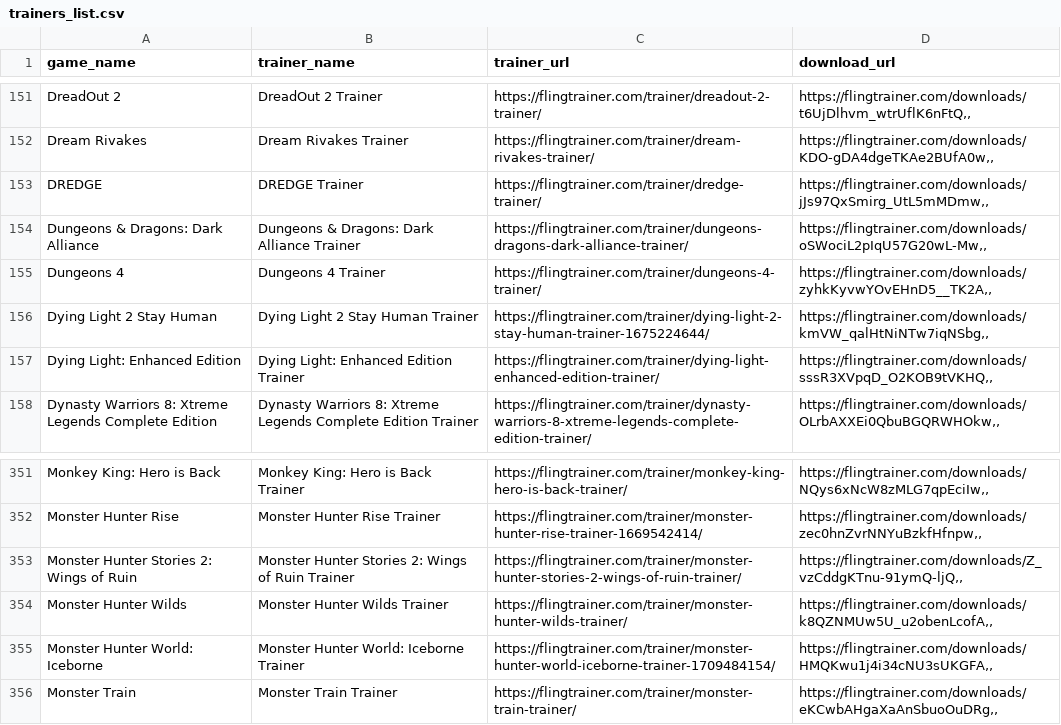
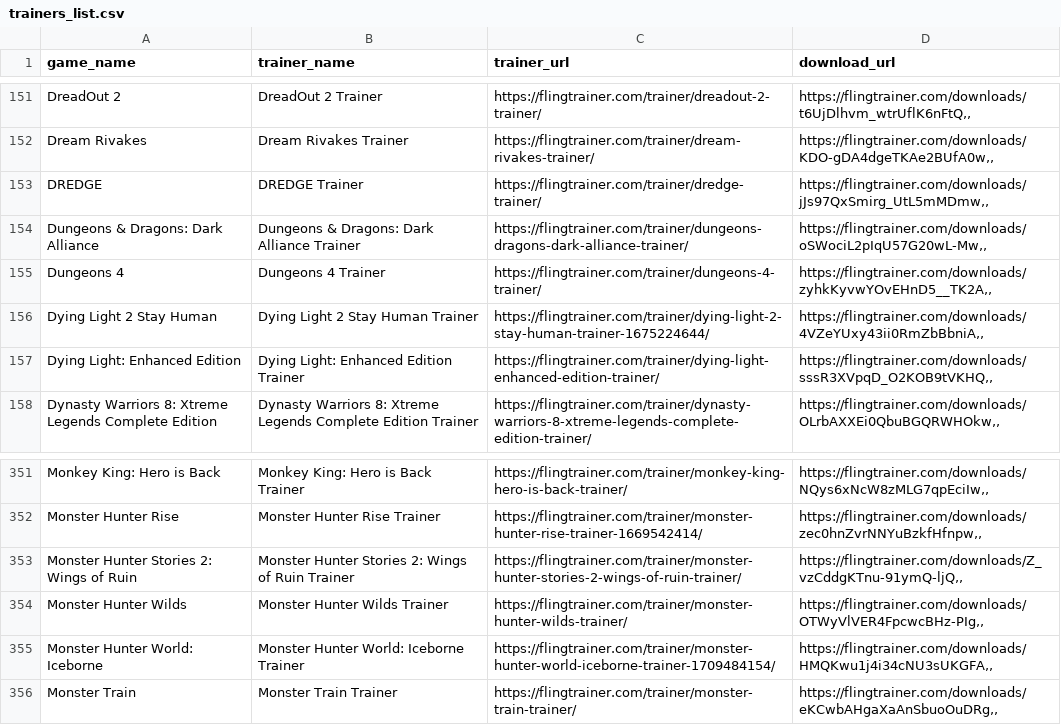
Before and after one commit to Karasukaigan/game-trainer-manager, a CSV file: app/resources/trainers_list.csv, drawn as a sheet; only a part is shown, gaps mark what is left out.

Commit message:
Update trainers_list.csv

```diff
--- a/app/resources/trainers_list.csv
+++ b/app/resources/trainers_list.csv
@@ -155,3 +155,3 @@ Dungeons & Dragons: Dark Alliance,Dungeons & Dragons: Dark Alliance Trainer,http
 Dungeons 4,Dungeons 4 Trainer,https://flingtrainer.com/trainer/dungeons-4-trainer/,"https://flingtrainer.com/downloads/zyhkKyvwYOvEHnD5__TK2A,,"
-Dying Light 2 Stay Human,Dying Light 2 Stay Human Trainer,https://flingtrainer.com/trainer/dying-light-2-stay-human-trainer-1675224644/,"https://flingtrainer.com/downloads/kmVW_qalHtNiNTw7iqNSbg,,"
+Dying Light 2 Stay Human,Dying Light 2 Stay Human Trainer,https://flingtrainer.com/trainer/dying-light-2-stay-human-trainer-1675224644/,"https://flingtrainer.com/downloads/4VZeYUxy43ii0RmZbBbniA,,"
 Dying Light: Enhanced Edition,Dying Light: Enhanced Edition Trainer,https://flingtrainer.com/trainer/dying-light-enhanced-edition-trainer/,"https://flingtrainer.com/downloads/sssR3XVpqD_O2KOB9tVKHQ,,"
@@ -353,3 +353,3 @@ Monster Hunter Rise,Monster Hunter Rise Trainer,https://flingtrainer.com/trainer
 Monster Hunter Stories 2: Wings of Ruin,Monster Hunter Stories 2: Wings of Ruin Trainer,https://flingtrainer.com/trainer/monster-hunter-stories-2-wings-of-ruin-trainer/,"https://flingtrainer.com/downloads/Z_vzCddgKTnu-91ymQ-ljQ,,"
-Monster Hunter Wilds,Monster Hunter Wilds Trainer,https://flingtrainer.com/trainer/monster-hunter-wilds-trainer/,"https://flingtrainer.com/downloads/k8QZNMUw5U_u2obenLcofA,,"
+Monster Hunter Wilds,Monster Hunter Wilds Trainer,https://flingtrainer.com/trainer/monster-hunter-wilds-trainer/,"https://flingtrainer.com/downloads/OTWyVlVER4FpcwcBHz-PIg,,"
 Monster Hunter World: Iceborne,Monster Hunter World: Iceborne Trainer,https://flingtrainer.com/trainer/monster-hunter-world-iceborne-trainer-1709484154/,"https://flingtrainer.com/downloads/HMQKwu1j4i34cNU3sUKGFA,,"
```
